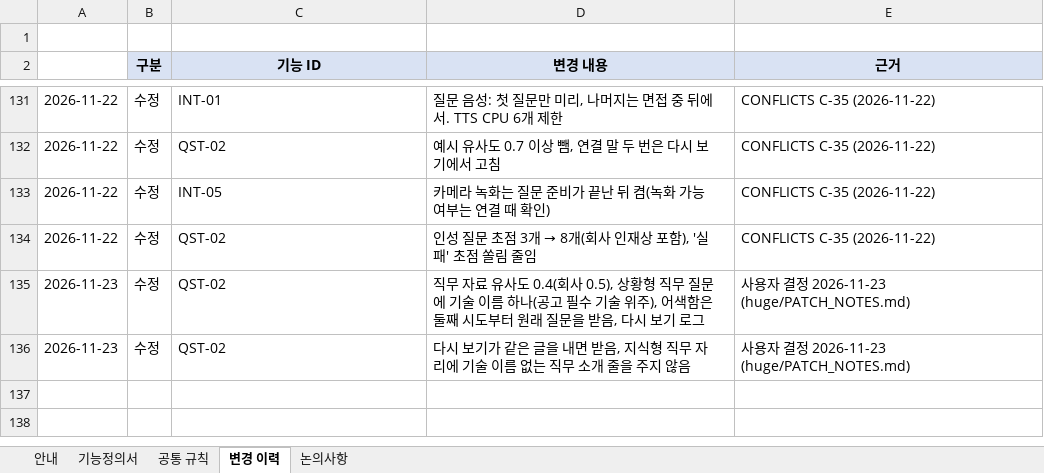
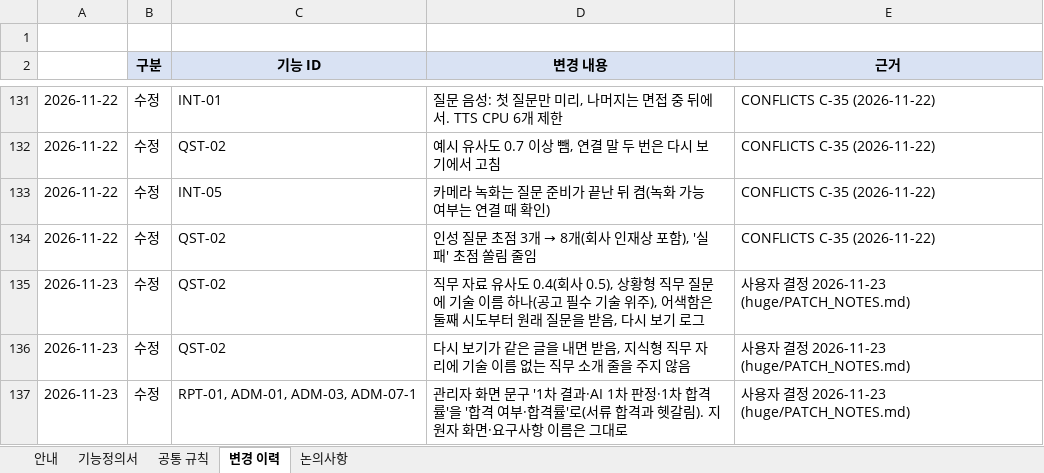
Before and after one commit to Jiwoong-im98/Final_project_team, an Excel workbook: 공통프로젝트 발표용/개인용/Final_Project_기능정의서_0.7v.xlsx, sheet 변경 이력, drawn as a sheet; only a part is shown, gaps mark what is left out; values as stored, in another font and other column widths than the file's, no borders; the diff names each change by its address in the sheet, - before the commit and + after, or states it on an @@ line.

```diff
--- a/공통프로젝트 발표용/개인용/Final_Project_기능정의서_0.7v.xlsx (sheet 변경 이력)
+++ b/공통프로젝트 발표용/개인용/Final_Project_기능정의서_0.7v.xlsx (sheet 변경 이력)
+row 137: 2026-11-23 | 수정 | RPT-01, ADM-01, ADM-03, ADM-07-1 | 관리자 화면 문구 '1차 결과·AI 1차 판정·1차 합격률'을 '합격 여부·합격률'로(서류 합격과 헷갈림). 지원자 화면·요구사항 이름은 그대로 | 사용자 결정 2026-11-23 (huge/PATCH_NOTES.md)
```
Also changed, not shown: sheet 기능정의서, 21 other files.
